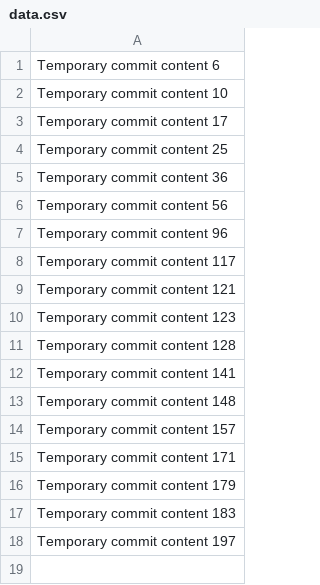
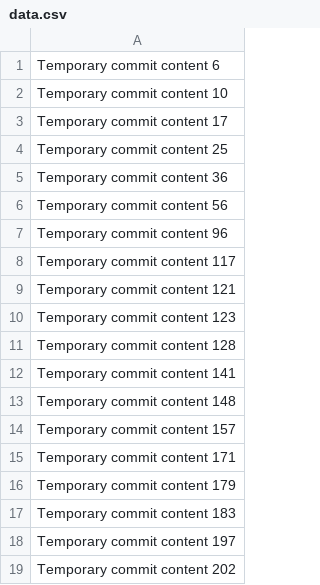
Before and after one commit to sbledsoedo/online-storefront, a CSV file: data.csv, drawn as a sheet.

```diff
--- a/data.csv
+++ b/data.csv
@@ -18 +18,2 @@ Temporary commit content 183
 Temporary commit content 197
+Temporary commit content 202
```
